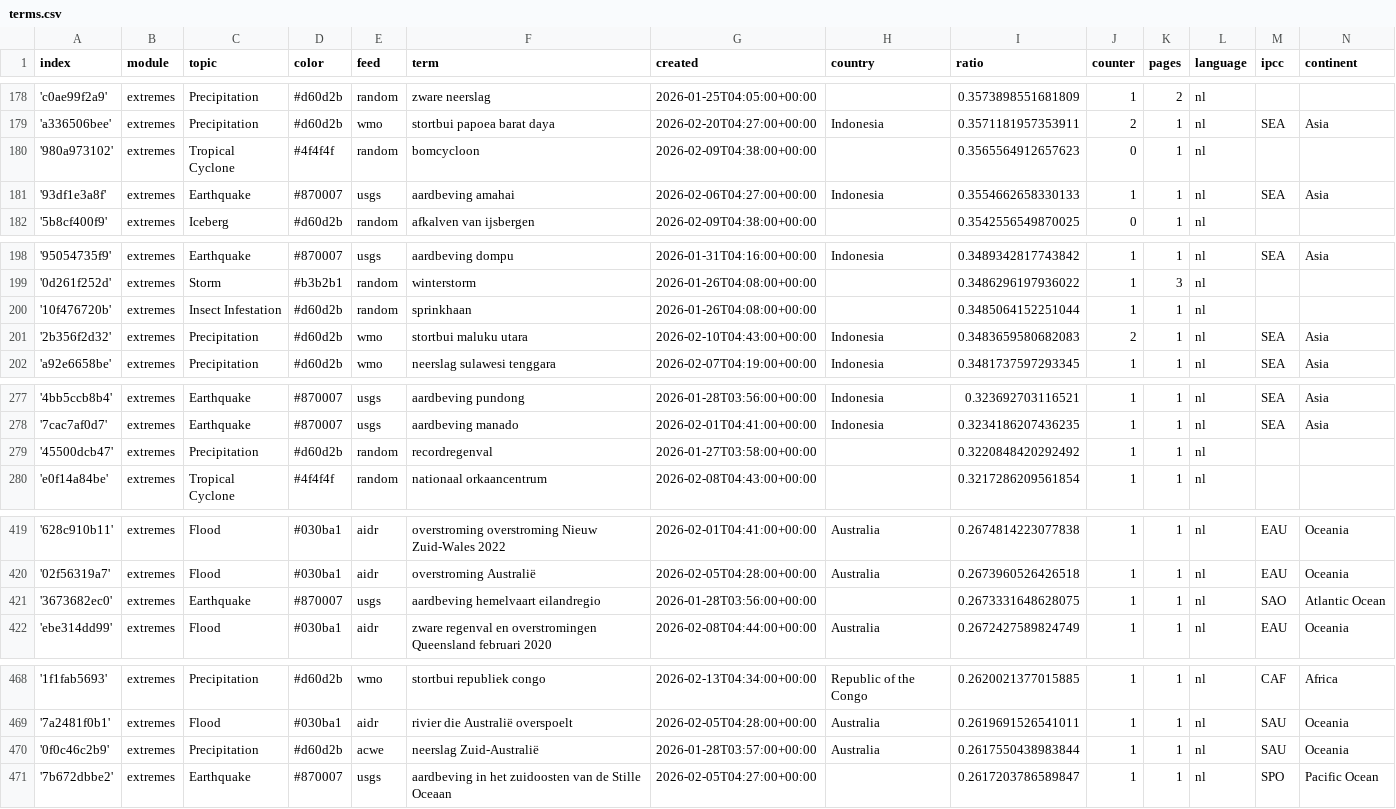
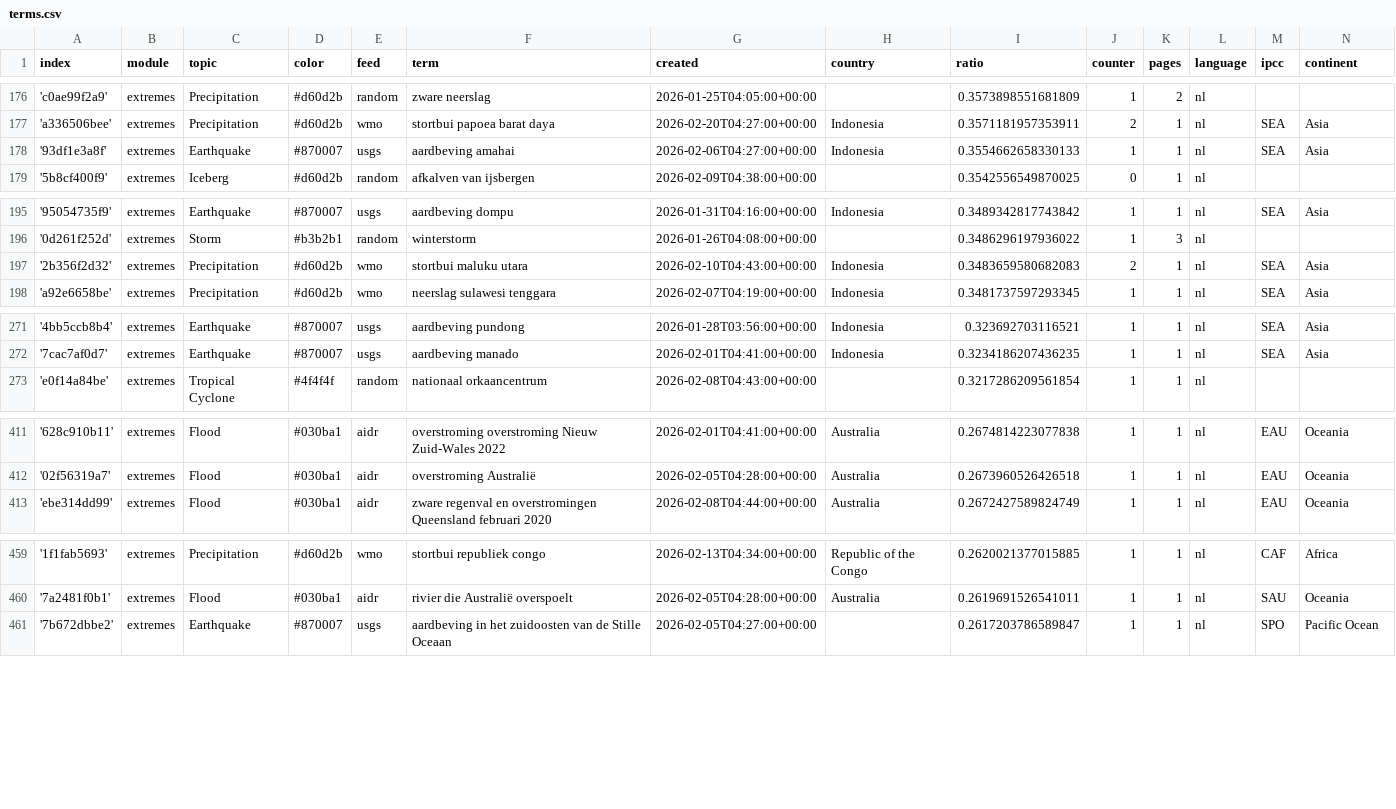
Before and after one commit to MarcoL95-News25/netherlandExtremes, a CSV file: terms.csv, drawn as a sheet; only a part is shown, gaps mark what is left out; the diff covers the shown part only.

```diff
--- a/terms.csv
+++ b/terms.csv
@@ -179,3 +177,2 @@ index,module,topic,color,feed,term,created,country,ratio,counter,pages,language,
 'a336506bee',extremes,Precipitation,#d60d2b,wmo,stortbui papoea barat daya,2026-02-20T04:27:00+00:00,Indonesia,0.3571181957353911,2,1,nl,SEA,Asia
-'980a973102',extremes,Tropical Cyclone,#4f4f4f,random,bomcycloon,2026-02-09T04:38:00+00:00,,0.3565564912657623,0,1,nl,,
 '93df1e3a8f',extremes,Earthquake,#870007,usgs,aardbeving amahai,2026-02-06T04:27:00+00:00,Indonesia,0.3554662658330133,1,1,nl,SEA,Asia
@@ -199,3 +196,2 @@ index,module,topic,color,feed,term,created,country,ratio,counter,pages,language,
 '0d261f252d',extremes,Storm,#b3b2b1,random,winterstorm,2026-01-26T04:08:00+00:00,,0.3486296197936022,1,3,nl,,
-'10f476720b',extremes,Insect Infestation,#d60d2b,random,sprinkhaan,2026-01-26T04:08:00+00:00,,0.3485064152251044,1,1,nl,,
 '2b356f2d32',extremes,Precipitation,#d60d2b,wmo,stortbui maluku utara,2026-02-10T04:43:00+00:00,Indonesia,0.3483659580682083,2,1,nl,SEA,Asia
@@ -278,3 +272,2 @@ index,module,topic,color,feed,term,created,country,ratio,counter,pages,language,
 '7cac7af0d7',extremes,Earthquake,#870007,usgs,aardbeving manado,2026-02-01T04:41:00+00:00,Indonesia,0.3234186207436235,1,1,nl,SEA,Asia
-'45500dcb47',extremes,Precipitation,#d60d2b,random,recordregenval,2026-01-27T03:58:00+00:00,,0.3220848420292492,1,1,nl,,
 'e0f14a84be',extremes,Tropical Cyclone,#4f4f4f,random,nationaal orkaancentrum,2026-02-08T04:43:00+00:00,,0.3217286209561854,1,1,nl,,
@@ -420,3 +412,2 @@ index,module,topic,color,feed,term,created,country,ratio,counter,pages,language,
 '02f56319a7',extremes,Flood,#030ba1,aidr,overstroming Australië,2026-02-05T04:28:00+00:00,Australia,0.2673960526426518,1,1,nl,EAU,Oceania
-'3673682ec0',extremes,Earthquake,#870007,usgs,aardbeving hemelvaart eilandregio,2026-01-28T03:56:00+00:00,,0.2673331648628075,1,1,nl,SAO,Atlantic Ocean
 'ebe314dd99',extremes,Flood,#030ba1,aidr,zware regenval en overstromingen Queensland februari 2020,2026-02-08T04:44:00+00:00,Australia,0.2672427589824749,1,1,nl,EAU,Oceania
@@ -469,3 +460,2 @@ index,module,topic,color,feed,term,created,country,ratio,counter,pages,language,
 '7a2481f0b1',extremes,Flood,#030ba1,aidr,rivier die Australië overspoelt,2026-02-05T04:28:00+00:00,Australia,0.2619691526541011,1,1,nl,SAU,Oceania
-'0f0c46c2b9',extremes,Precipitation,#d60d2b,acwe,neerslag Zuid-Australië,2026-01-28T03:57:00+00:00,Australia,0.2617550438983844,1,1,nl,SAU,Oceania
 '7b672dbbe2',extremes,Earthquake,#870007,usgs,aardbeving in het zuidoosten van de Stille Oceaan,2026-02-05T04:27:00+00:00,,0.2617203786589847,1,1,nl,SPO,Pacific Ocean
```
Also changed, not shown: 1 added row, 6 removed rows and 5 edited cells elsewhere in this file.
